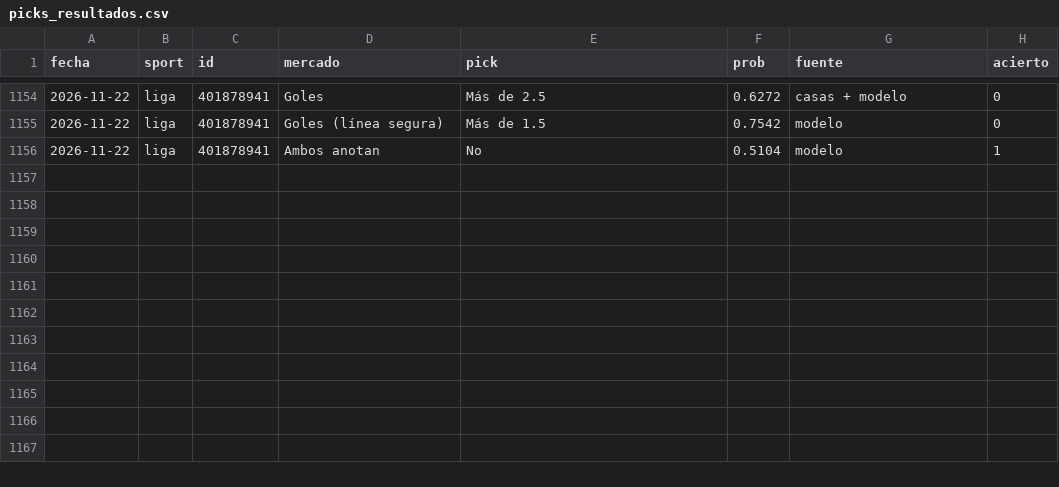
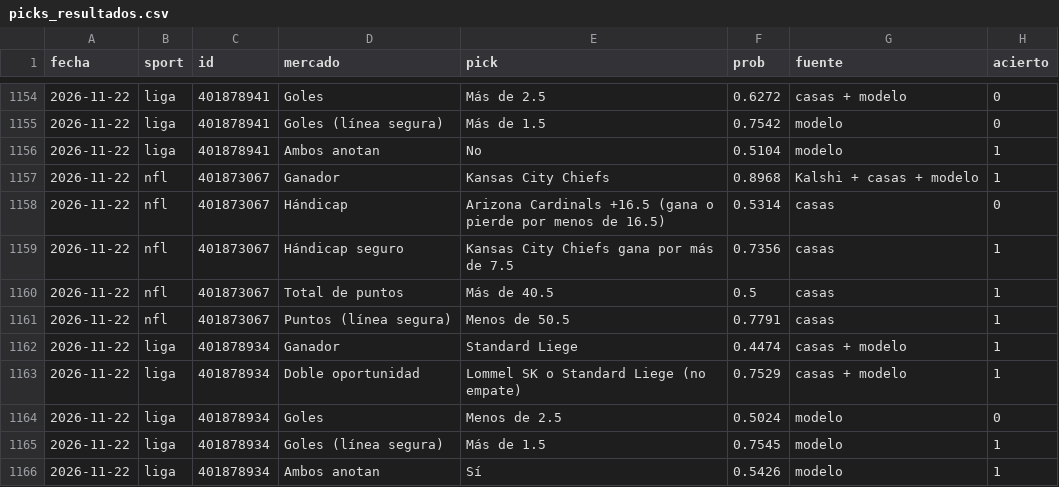
Before and after one commit to gabrielreyesu/mocha-picks, a CSV file: predictions/picks_resultados.csv, drawn as a sheet; only a part is shown, gaps mark what is left out; the diff names each change by its address in the sheet, - before the commit and + after, or states it on an @@ line.

```diff
--- a/predictions/picks_resultados.csv
+++ b/predictions/picks_resultados.csv
+row 1157: 2026-11-22 | nfl | 401873067 | Ganador | Kansas City Chiefs | 0.8968 | Kalshi + casas + modelo | 1
+row 1158: 2026-11-22 | nfl | 401873067 | Hándicap | Arizona Cardinals +16.5 (gana o pierde por menos de 16.5) | 0.5314 | casas | 0
+row 1159: 2026-11-22 | nfl | 401873067 | Hándicap seguro | Kansas City Chiefs gana por más de 7.5 | 0.7356 | casas | 1
+row 1160: 2026-11-22 | nfl | 401873067 | Total de puntos | Más de 40.5 | 0.5 | casas | 1
+row 1161: 2026-11-22 | nfl | 401873067 | Puntos (línea segura) | Menos de 50.5 | 0.7791 | casas | 1
+row 1162: 2026-11-22 | liga | 401878934 | Ganador | Standard Liege | 0.4474 | casas + modelo | 1
+row 1163: 2026-11-22 | liga | 401878934 | Doble oportunidad | Lommel SK o Standard Liege (no empate) | 0.7529 | casas + modelo | 1
+row 1164: 2026-11-22 | liga | 401878934 | Goles | Menos de 2.5 | 0.5024 | modelo | 0
+row 1165: 2026-11-22 | liga | 401878934 | Goles (línea segura) | Más de 1.5 | 0.7545 | modelo | 1
+row 1166: 2026-11-22 | liga | 401878934 | Ambos anotan | Sí | 0.5426 | modelo | 1
```
Also changed, not shown: predictions/nba_polymarket_snapshots.csv, predictions/nfl_kalshi_edges.csv, 8 other files.
